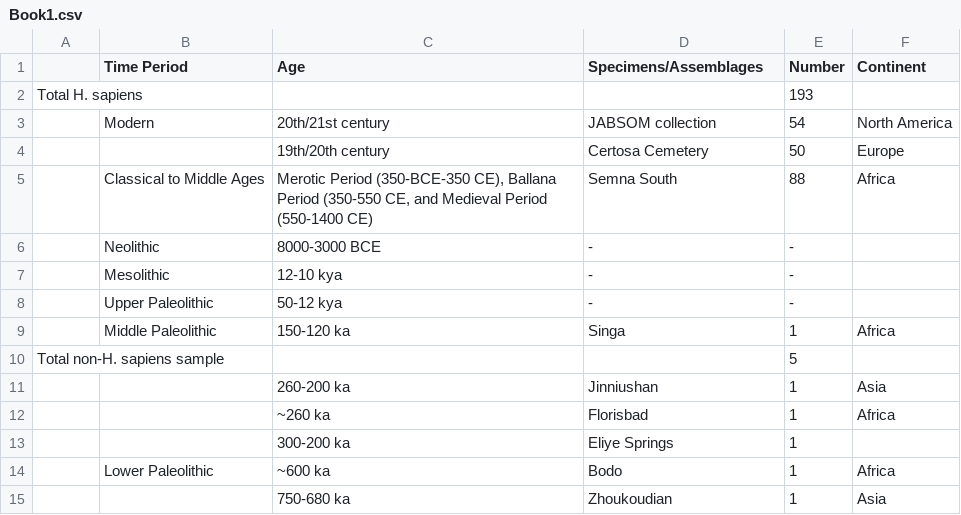
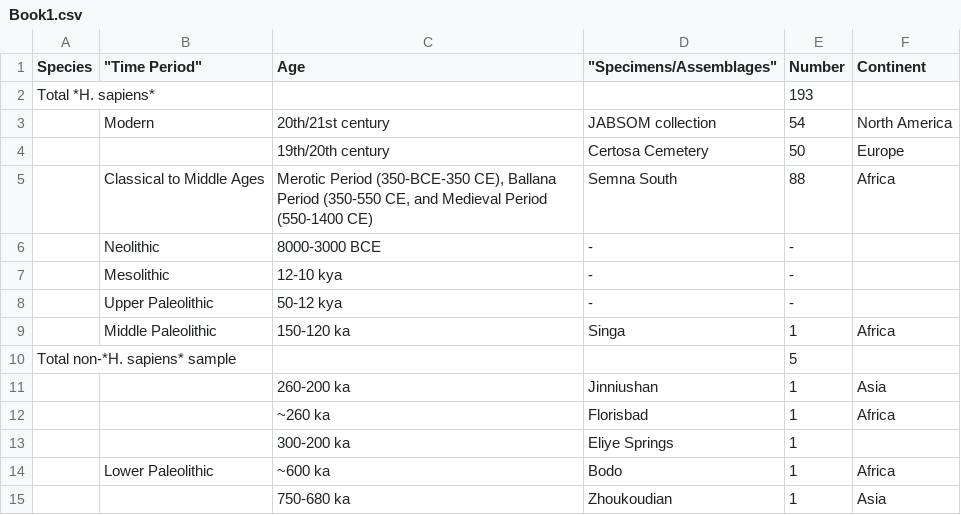
Before and after one commit to cusisom/Research_Methods, a CSV file: Book1.csv, drawn as a sheet.

```diff
--- a/Book1.csv
+++ b/Book1.csv
@@ -1,3 +1,3 @@
-,Time Period,Age,Specimens/Assemblages,Number,Continent
-Total H. sapiens,,,,193,
+Species,"""Time Period""",Age,"""Specimens/Assemblages""",Number,Continent
+Total *H. sapiens*,,,,193,
 ,Modern,20th/21st century,JABSOM collection,54,North America
@@ -9,3 +9,3 @@ Total H. sapiens,,,,193,
 ,Middle Paleolithic ,150-120 ka,Singa,1,Africa
-Total non-H. sapiens sample,,,,5,
+Total non-*H. sapiens* sample,,,,5,
 ,,260-200 ka,Jinniushan,1,Asia
```
Also changed, not shown: clp.csv, landmarks.csv, 1 other file.
